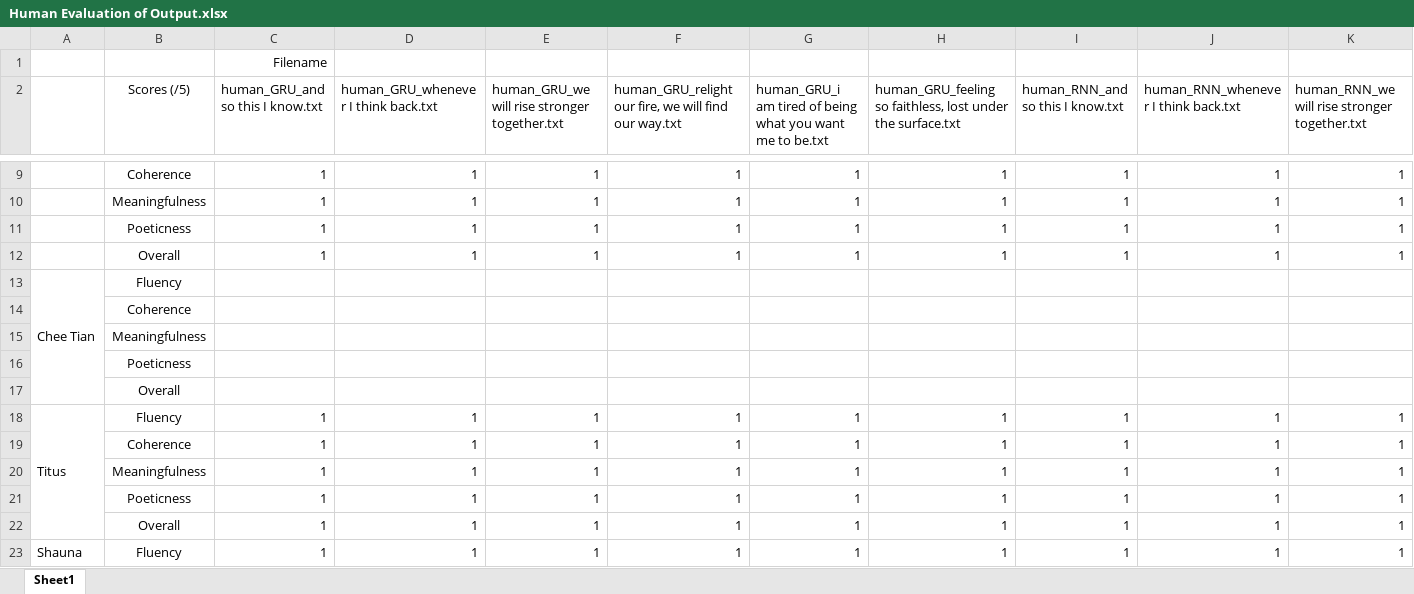
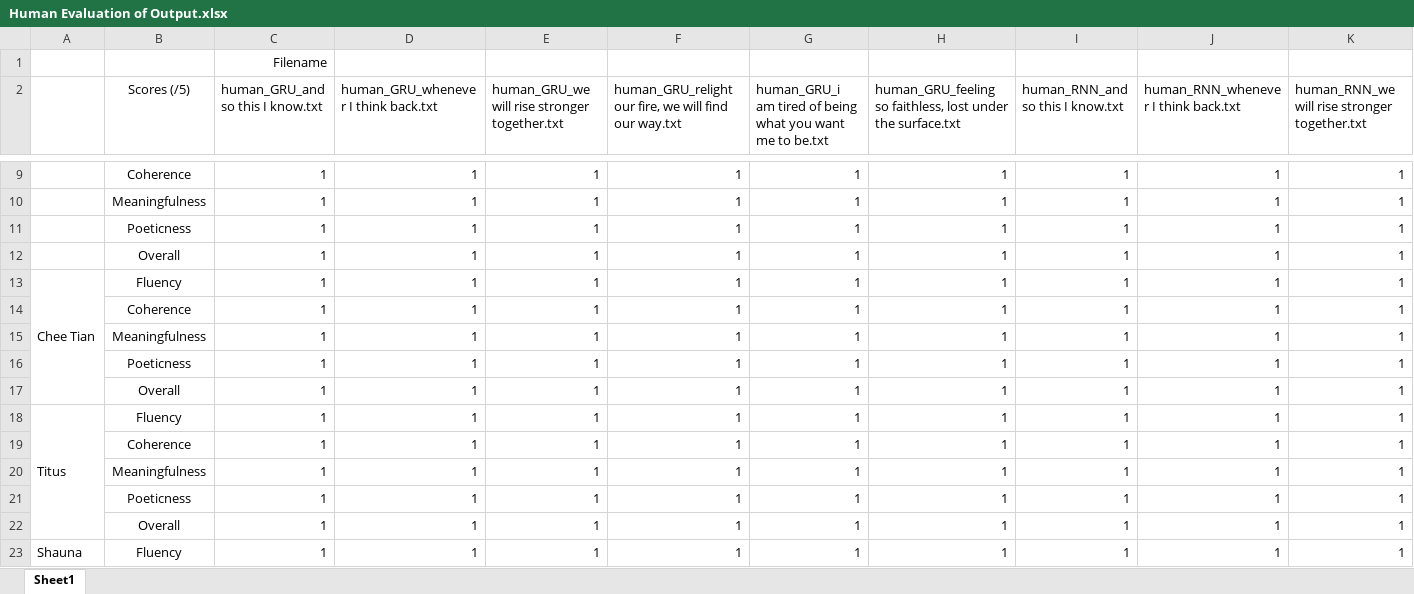
Before and after one commit to quekhyg/NLP-Lyric-Generator, an Excel workbook: output/Human Evaluation of Output.xlsx, sheet Sheet1, drawn as a sheet; only a part is shown, gaps mark what is left out; values as stored, in another font and other column widths than the file's, no borders; removed rows and columns are numbered as before the commit, all else as after; rows hold the shown columns only; the diff covers the shown part only; the diff names each change by its address in the sheet, - before the commit and + after, or states it on an @@ line.

Commit message:
Add files via upload

```diff
--- a/output/Human Evaluation of Output.xlsx (sheet Sheet1)
+++ b/output/Human Evaluation of Output.xlsx (sheet Sheet1)
-row 13: Chee Tian | Fluency
-row 14:  | Coherence
-row 15:  | Meaningfulness
-row 16:  | Poeticness
-row 17:  | Overall
+row 13: Chee Tian | Fluency | 1 | 1 | 1 | 1 | 1 | 1 | 1 | 1 | 1
+row 14:  | Coherence | 1 | 1 | 1 | 1 | 1 | 1 | 1 | 1 | 1
+row 15:  | Meaningfulness | 1 | 1 | 1 | 1 | 1 | 1 | 1 | 1 | 1
+row 16:  | Poeticness | 1 | 1 | 1 | 1 | 1 | 1 | 1 | 1 | 1
+row 17:  | Overall | 1 | 1 | 1 | 1 | 1 | 1 | 1 | 1 | 1
```
Also changed, not shown: 1 added row, 1 removed row and 30 edited cells elsewhere in this sheet.
